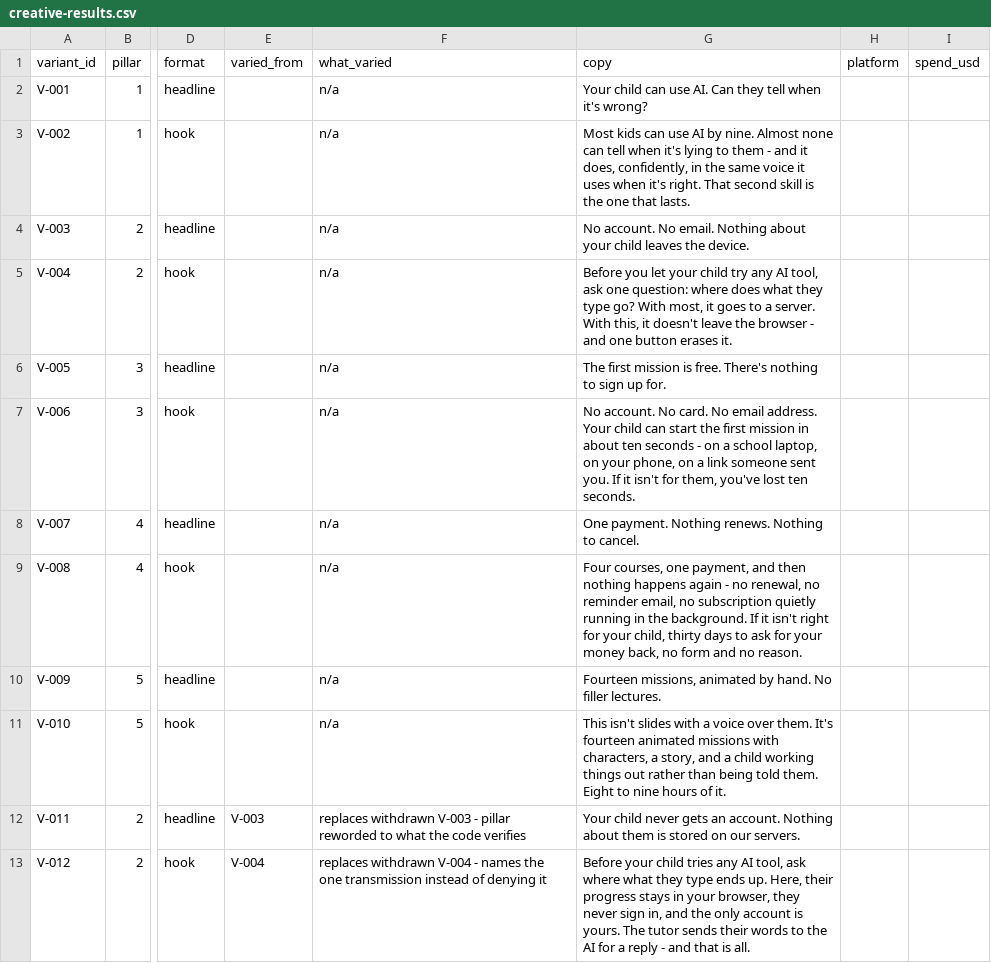
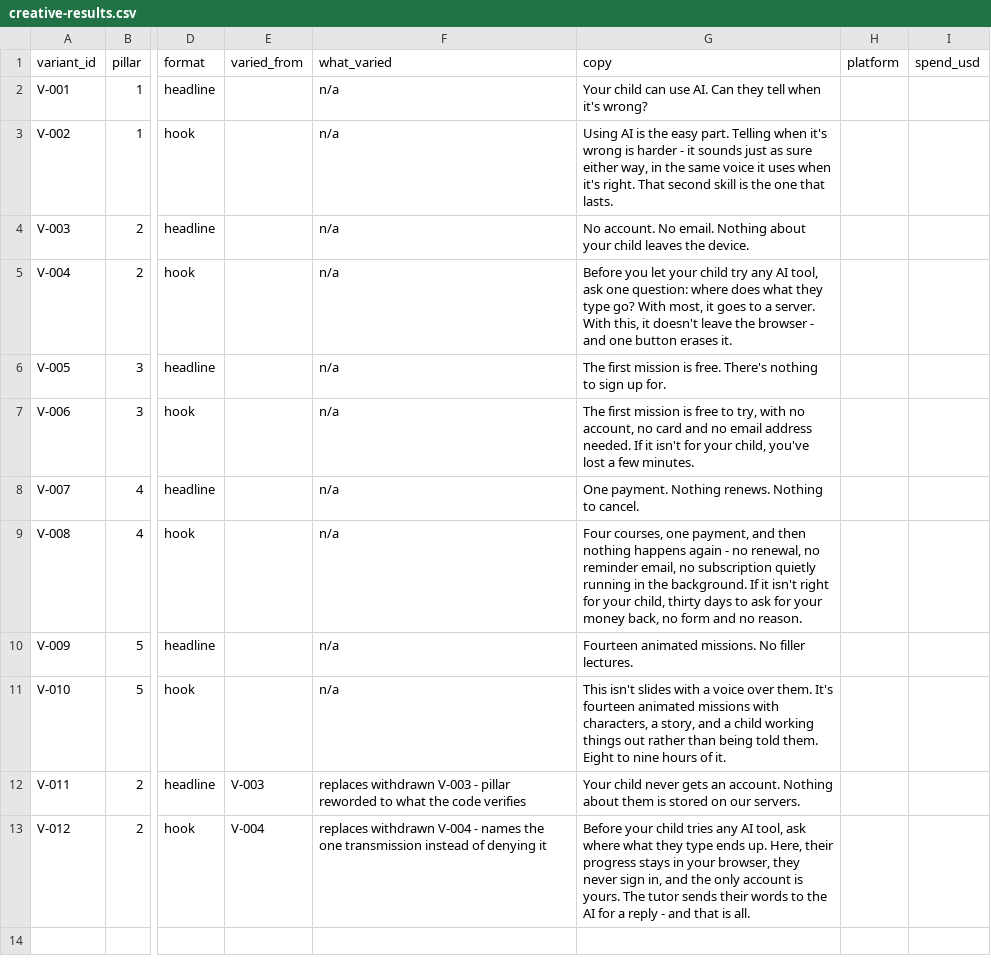
Before and after one commit to EasyOffice2026/kidtechies_market, a CSV file: logs/creative-results.csv, drawn as a sheet; only a part is shown, gaps mark what is left out; the diff names each change by its address in the sheet, - before the commit and + after, or states it on an @@ line.

```diff
--- a/logs/creative-results.csv
+++ b/logs/creative-results.csv
-G3 (copy): Most kids can use AI by nine. Almost none can tell when it's lying to them - and it does, confidently, in the…
+G3 (copy): Using AI is the easy part. Telling when it's wrong is harder - it sounds just as sure either way, in the…
-G7 (copy): No account. No card. No email address. Your child can start the first mission in about ten seconds - on a school laptop, on your phone, on a link someone sent you. If it isn't for them, you've lost ten seconds.
+G7 (copy): The first mission is free to try, with no account, no card and no email address needed. If it isn't for your child, you've lost a few minutes.
-G10 (copy): Fourteen missions, animated by hand. No filler…
+G10 (copy): Fourteen animated missions. No filler…
```
Also changed, not shown: logs/school-prospects.csv, 45 other files.
